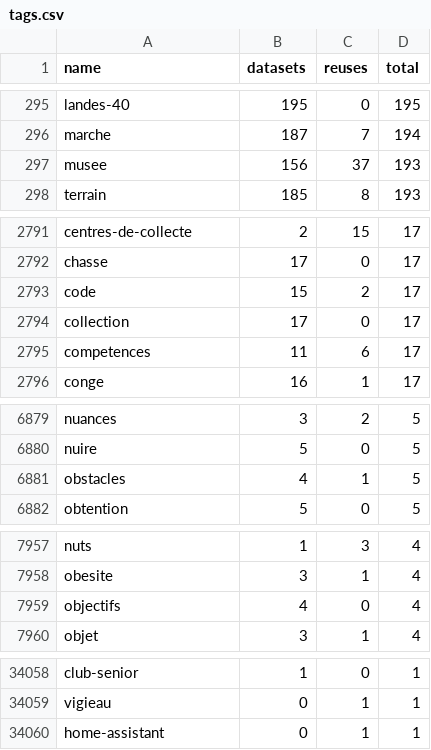
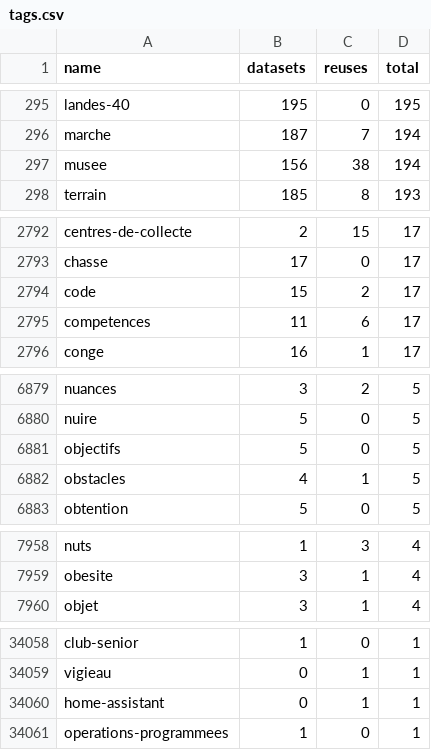
Before and after one commit to taniki/flat.dgfr, a CSV file: tags.csv, drawn as a sheet; only a part is shown, gaps mark what is left out; the diff covers the shown part only.

```diff
--- a/tags.csv
+++ b/tags.csv
@@ -296,3 +296,3 @@
 "marche";187;7;194
-"musee";156;37;193
+"musee";156;38;194
 "terrain";185;8;193
@@ -2793,3 +2794,2 @@
 "code";15;2;17
-"collection";17;0;17
 "competences";11;6;17
@@ -6880,2 +6880,3 @@
 "nuire";5;0;5
+"objectifs";5;0;5
 "obstacles";4;1;5
@@ -7958,3 +7959,2 @@
 "obesite";3;1;4
-"objectifs";4;0;4
 "objet";3;1;4
@@ -34060 +34060,2 @@
 "home-assistant";0;1;1
+"operations-programmees";1;0;1
```
Also changed, not shown: 3 added rows and 2 removed rows elsewhere in this file, 2 other files.
